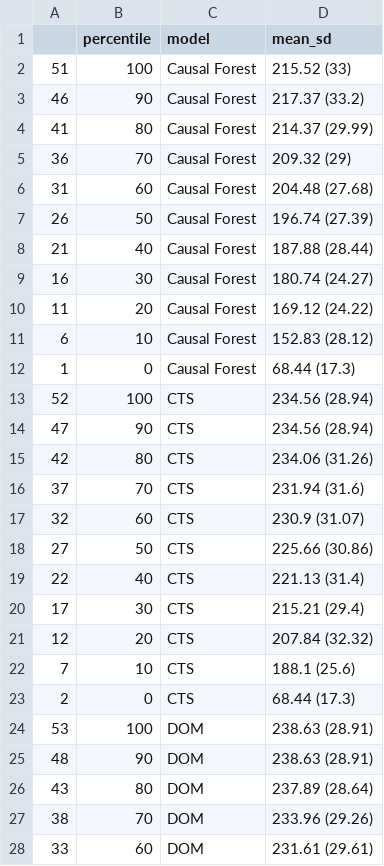
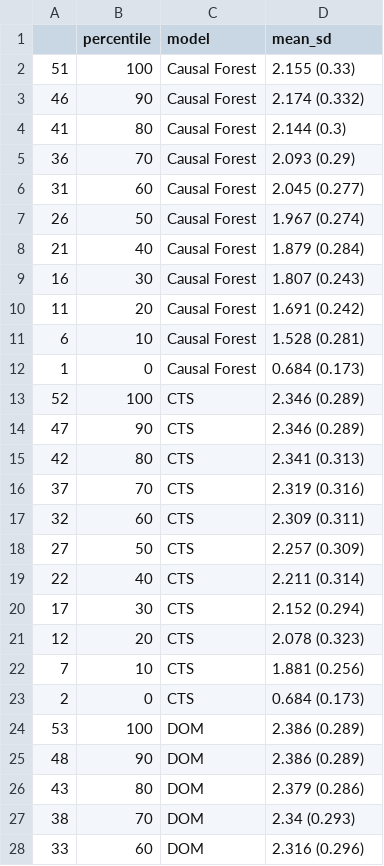
Before and after one commit to Matthias2193/APA, a CSV file: ResultGraphs/Spend/results_conversion.csv, drawn as a sheet; only a part is shown; the diff covers the shown part only.

Commit message:
updated spend results

```diff
--- a/ResultGraphs/Spend/results_conversion.csv
+++ b/ResultGraphs/Spend/results_conversion.csv
@@ -1,28 +1,28 @@
 "","percentile","model","mean_sd"
-"51",100,"Causal Forest","215.52 (33)"
-"46",90,"Causal Forest","217.37 (33.2)"
-"41",80,"Causal Forest","214.37 (29.99)"
-"36",70,"Causal Forest","209.32 (29)"
-"31",60,"Causal Forest","204.48 (27.68)"
-"26",50,"Causal Forest","196.74 (27.39)"
-"21",40,"Causal Forest","187.88 (28.44)"
-"16",30,"Causal Forest","180.74 (24.27)"
-"11",20,"Causal Forest","169.12 (24.22)"
-"6",10,"Causal Forest","152.83 (28.12)"
-"1",0,"Causal Forest","68.44 (17.3)"
-"52",100,"CTS","234.56 (28.94)"
-"47",90,"CTS","234.56 (28.94)"
-"42",80,"CTS","234.06 (31.26)"
-"37",70,"CTS","231.94 (31.6)"
-"32",60,"CTS","230.9 (31.07)"
-"27",50,"CTS","225.66 (30.86)"
-"22",40,"CTS","221.13 (31.4)"
-"17",30,"CTS","215.21 (29.4)"
-"12",20,"CTS","207.84 (32.32)"
-"7",10,"CTS","188.1 (25.6)"
-"2",0,"CTS","68.44 (17.3)"
-"53",100,"DOM","238.63 (28.91)"
-"48",90,"DOM","238.63 (28.91)"
-"43",80,"DOM","237.89 (28.64)"
-"38",70,"DOM","233.96 (29.26)"
-"33",60,"DOM","231.61 (29.61)"
+"51",100,"Causal Forest","2.155 (0.33)"
+"46",90,"Causal Forest","2.174 (0.332)"
+"41",80,"Causal Forest","2.144 (0.3)"
+"36",70,"Causal Forest","2.093 (0.29)"
+"31",60,"Causal Forest","2.045 (0.277)"
+"26",50,"Causal Forest","1.967 (0.274)"
+"21",40,"Causal Forest","1.879 (0.284)"
+"16",30,"Causal Forest","1.807 (0.243)"
+"11",20,"Causal Forest","1.691 (0.242)"
+"6",10,"Causal Forest","1.528 (0.281)"
+"1",0,"Causal Forest","0.684 (0.173)"
+"52",100,"CTS","2.346 (0.289)"
+"47",90,"CTS","2.346 (0.289)"
+"42",80,"CTS","2.341 (0.313)"
+"37",70,"CTS","2.319 (0.316)"
+"32",60,"CTS","2.309 (0.311)"
+"27",50,"CTS","2.257 (0.309)"
+"22",40,"CTS","2.211 (0.314)"
+"17",30,"CTS","2.152 (0.294)"
+"12",20,"CTS","2.078 (0.323)"
+"7",10,"CTS","1.881 (0.256)"
+"2",0,"CTS","0.684 (0.173)"
+"53",100,"DOM","2.386 (0.289)"
+"48",90,"DOM","2.386 (0.289)"
+"43",80,"DOM","2.379 (0.286)"
+"38",70,"DOM","2.34 (0.293)"
+"33",60,"DOM","2.316 (0.296)"
```
Also changed, not shown: 28 edited cells elsewhere in this file.
